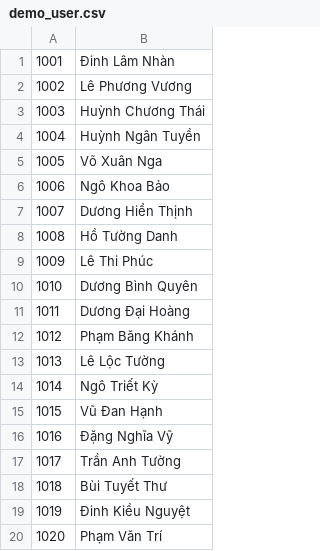
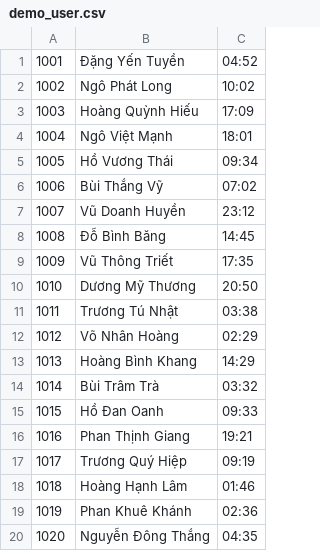
Before and after one commit to chibaongunguoi/pbl3, a CSV file: data/demo_user.csv, drawn as a sheet; removed rows and columns are numbered as before the commit, all else as after; the diff names each change by its address in the sheet, - before the commit and + after, or states it on an @@ line.

```diff
--- a/data/demo_user.csv
+++ b/data/demo_user.csv
-column B, rows 1-20: Đinh Lâm Nhàn | Lê Phương Vương | Huỳnh Chương Thái | Huỳnh Ngân Tuyền | Võ Xuân Nga | Ngô Khoa Bảo | Dương Hiển Thịnh | Hồ Tường Danh | Lê Thi Phúc | Dương Bình Quyên | Dương Đại Hoàng | Phạm Băng Khánh | Lê Lộc Tường | Ngô Triết Kỳ | Vũ Đan Hạnh | Đặng Nghĩa Vỹ | Trần Anh Tường | Bùi Tuyết Thư | Đinh Kiều Nguyệt | Phạm Văn Trí
+column B, rows 1-20: Đặng Yến Tuyền | Ngô Phát Long | Hoàng Quỳnh Hiếu | Ngô Việt Mạnh | Hồ Vương Thái | Bùi Thắng Vỹ | Vũ Doanh Huyền | Đỗ Bình Băng | Vũ Thông Triết | Dương Mỹ Thương | Trương Tú Nhật | Võ Nhân Hoàng | Hoàng Bình Khang | Bùi Trâm Trà | Hồ Đan Oanh | Phan Thịnh Giang | Trương Quý Hiệp | Hoàng Hạnh Lâm | Phan Khuê Khánh | Nguyễn Đông Thắng
+column C, rows 1-20: 04:52 | 10:02 | 17:09 | 18:01 | 09:34 | 07:02 | 23:12 | 14:45 | 17:35 | 20:50 | 03:38 | 02:29 | 14:29 | 03:32 | 09:33 | 19:21 | 09:19 | 01:46 | 02:36 | 04:35
```
Also changed, not shown: 27 other files.
